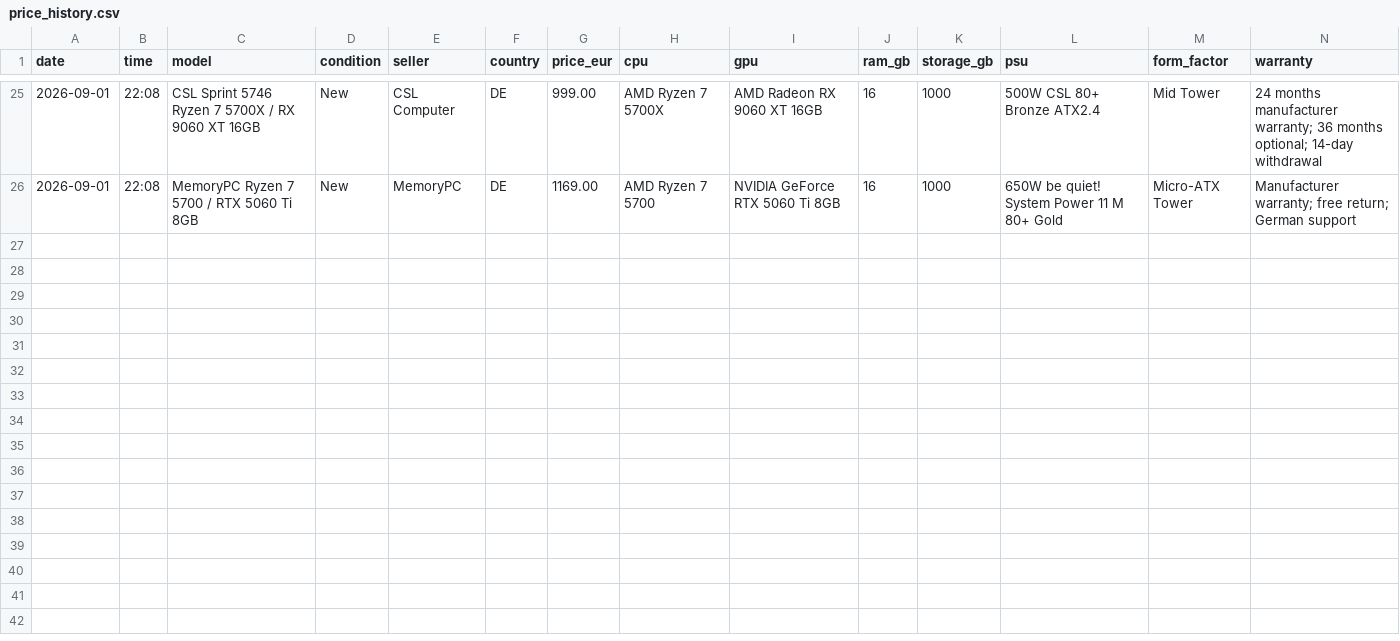
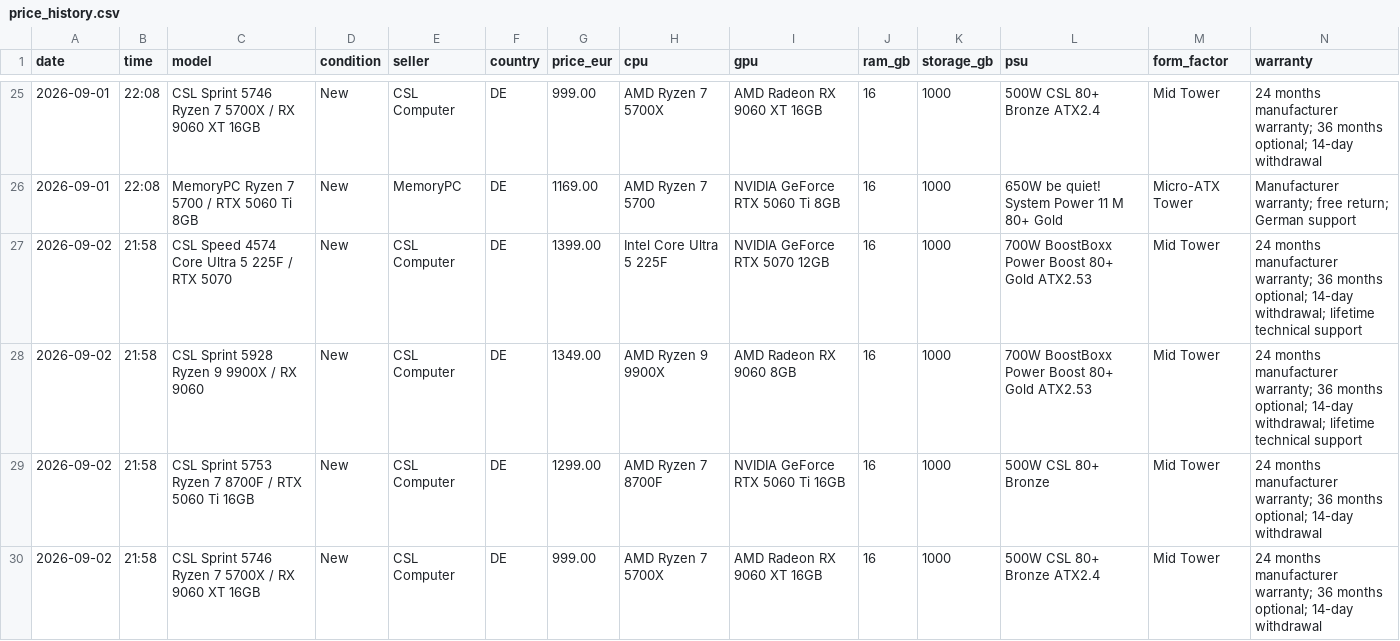
Before and after one commit to wgchen25-droid/Desktop_Searching, a CSV file: data/price_history.csv, drawn as a sheet; only a part is shown, gaps mark what is left out; rows hold the shown columns only; the diff names each change by its address in the sheet, - before the commit and + after, or states it on an @@ line.

Commit message:
Add 2026-09-02 desktop deal observations

```diff
--- a/data/price_history.csv
+++ b/data/price_history.csv
+row 27: 2026-09-02 | 21:58 | CSL Speed 4574 Core Ultra 5 225F / RTX 5070 | New | CSL Computer | DE | 1399.00 | Intel Core Ultra 5 225F | NVIDIA GeForce RTX 5070 12GB | 16 | 1000 | 700W BoostBoxx Power Boost 80+ Gold ATX2.53 | Mid Tower | 24 months manufacturer warranty; 36 months optional; 14-day withdrawal; lifetime technical support
+row 28: 2026-09-02 | 21:58 | CSL Sprint 5928 Ryzen 9 9900X / RX 9060 | New | CSL Computer | DE | 1349.00 | AMD Ryzen 9 9900X | AMD Radeon RX 9060 8GB | 16 | 1000 | 700W BoostBoxx Power Boost 80+ Gold ATX2.53 | Mid Tower | 24 months manufacturer warranty; 36 months optional; 14-day withdrawal; lifetime technical support
+row 29: 2026-09-02 | 21:58 | CSL Sprint 5753 Ryzen 7 8700F / RTX 5060 Ti 16GB | New | CSL Computer | DE | 1299.00 | AMD Ryzen 7 8700F | NVIDIA GeForce RTX 5060 Ti 16GB | 16 | 1000 | 500W CSL 80+ Bronze | Mid Tower | 24 months manufacturer warranty; 36 months optional; 14-day withdrawal
+row 30: 2026-09-02 | 21:58 | CSL Sprint 5746 Ryzen 7 5700X / RX 9060 XT 16GB | New | CSL Computer | DE | 999.00 | AMD Ryzen 7 5700X | AMD Radeon RX 9060 XT 16GB | 16 | 1000 | 500W CSL 80+ Bronze ATX2.4 | Mid Tower | 24 months manufacturer warranty; 36 months optional; 14-day withdrawal
```
